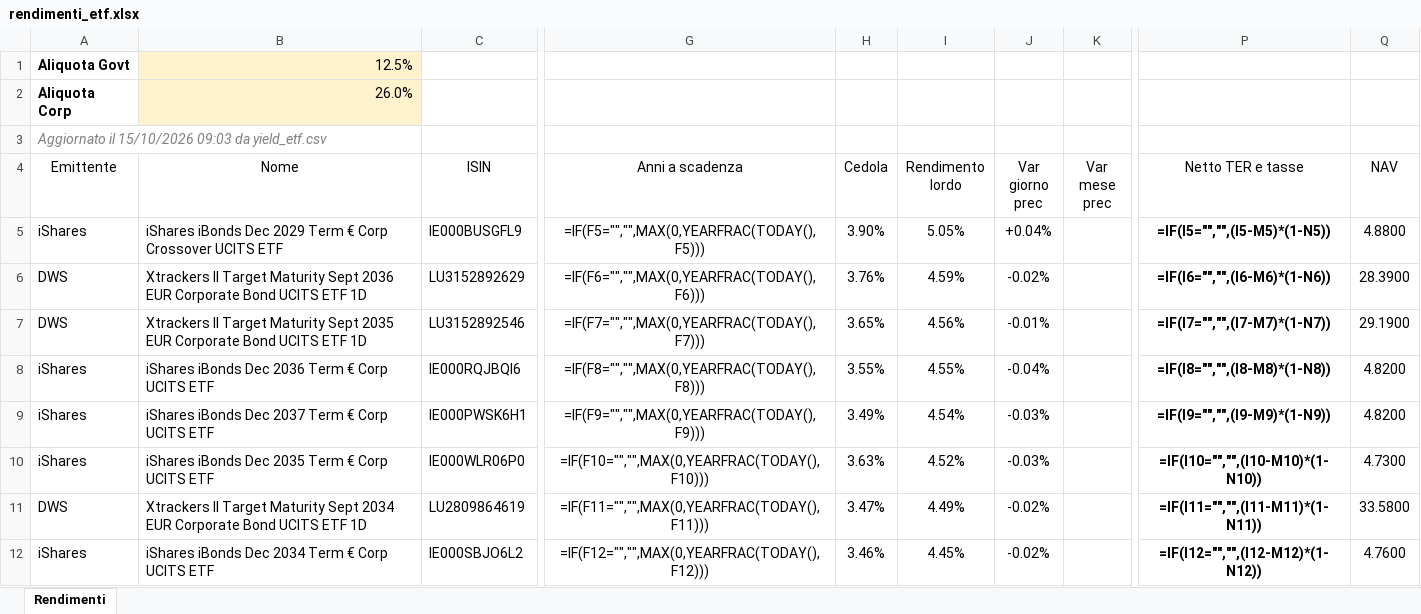
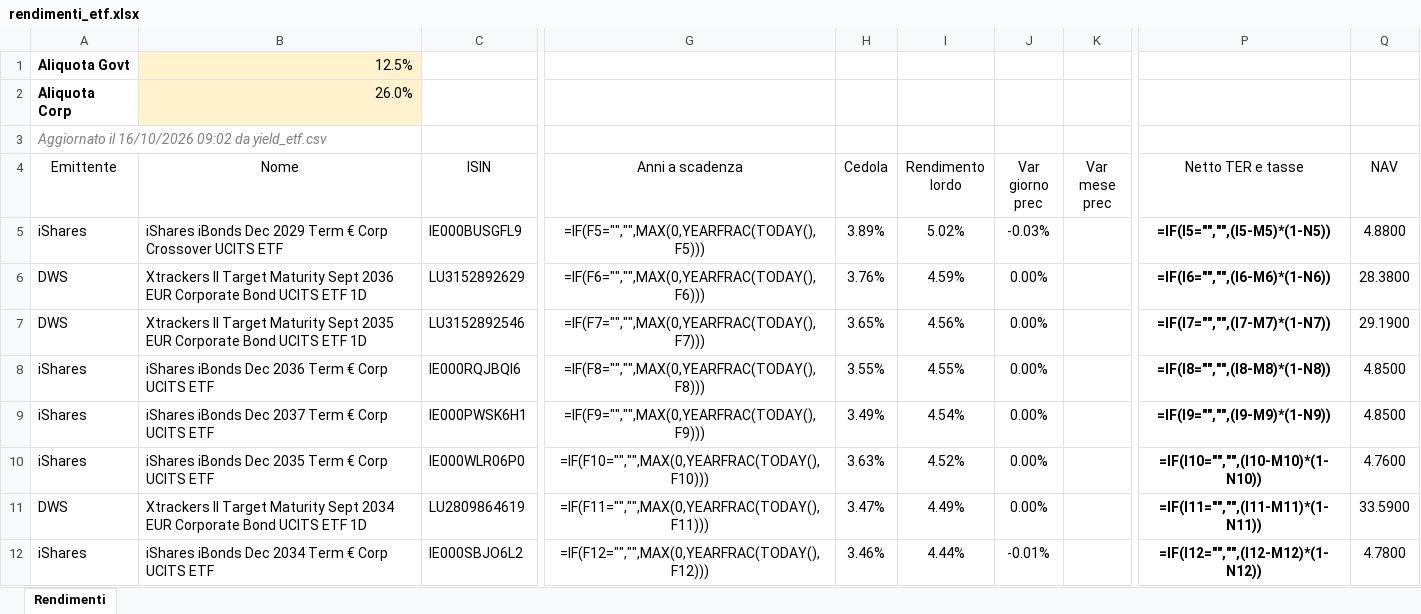
Before and after one commit to FedeGambe/Target_Maturity_ETF_Planner, an Excel workbook: data/rendimenti_etf.xlsx, sheet Rendimenti, drawn as a sheet; only a part is shown, gaps mark what is left out; values as stored, in another font and other column widths than the file's, no borders; formulas without a stored value are shown as written; conditional formats and table styles not drawn; the diff covers the shown part only; the diff names each change by its address in the sheet, - before the commit and + after, or states it on an @@ line.

Commit message:
Aggiorna yield_etf 16/10/2026

```diff
--- a/data/rendimenti_etf.xlsx (sheet Rendimenti)
+++ b/data/rendimenti_etf.xlsx (sheet Rendimenti)
-A3 (Emittente): Aggiornato il 15/10/2026 09:03 da yield_etf.csv
+A3 (Emittente): Aggiornato il 16/10/2026 09:02 da yield_etf.csv
-H5 (Cedola): 3.90%
+H5 (Cedola): 3.89%
-I5 (Rendimento lordo): 5.05%
+I5 (Rendimento lordo): 5.02%
-J5 (Var giorno prec): +0.04%
+J5 (Var giorno prec): -0.03%
-J6 (Var giorno prec): -0.02%
+J6 (Var giorno prec): 0.00%
-Q6 (NAV): 28.3900
+Q6 (NAV): 28.3800
-J7 (Var giorno prec): -0.01%
+J7 (Var giorno prec): 0.00%
-J8 (Var giorno prec): -0.04%
+J8 (Var giorno prec): 0.00%
-Q8:Q9 (NAV): 4.8200
+Q8:Q9 (NAV): 4.8500
-J9:J10 (Var giorno prec): -0.03%
+J9:J10 (Var giorno prec): 0.00%
-Q10 (NAV): 4.7300
+Q10 (NAV): 4.7600
-J11 (Var giorno prec): -0.02%
+J11 (Var giorno prec): 0.00%
-Q11 (NAV): 33.5800
+Q11 (NAV): 33.5900
-I12 (Rendimento lordo): 4.45%
+I12 (Rendimento lordo): 4.44%
-J12 (Var giorno prec): -0.02%
+J12 (Var giorno prec): -0.01%
-Q12 (NAV): 4.7600
+Q12 (NAV): 4.7800
```
Also changed, not shown: 5 added rows, 5 removed rows and 99 edited cells elsewhere in this sheet, 2 other files.
